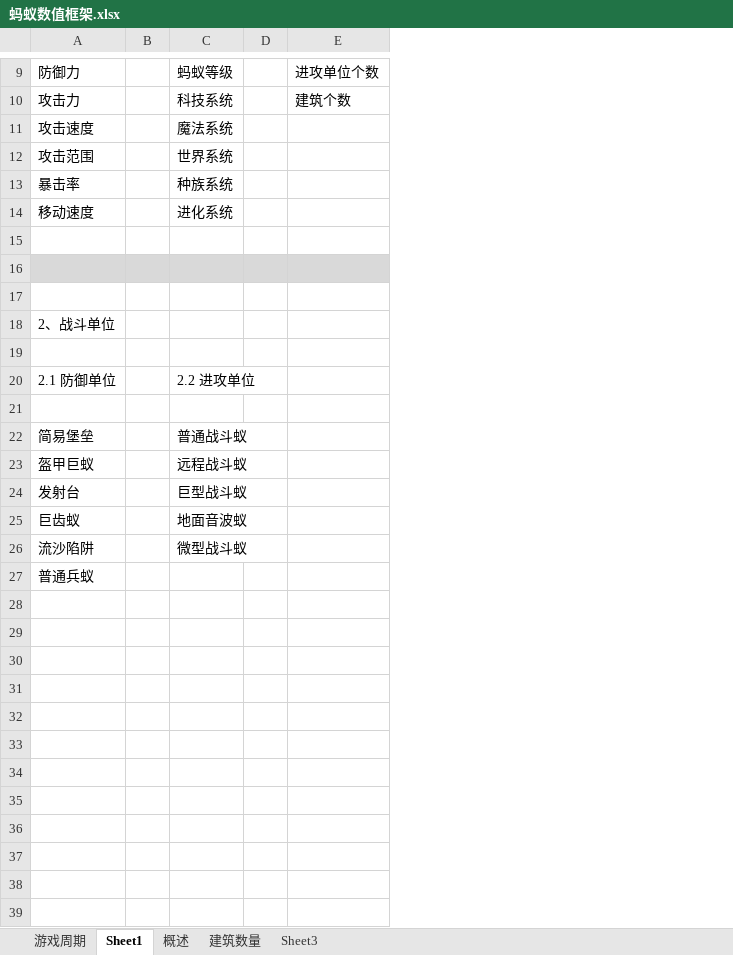
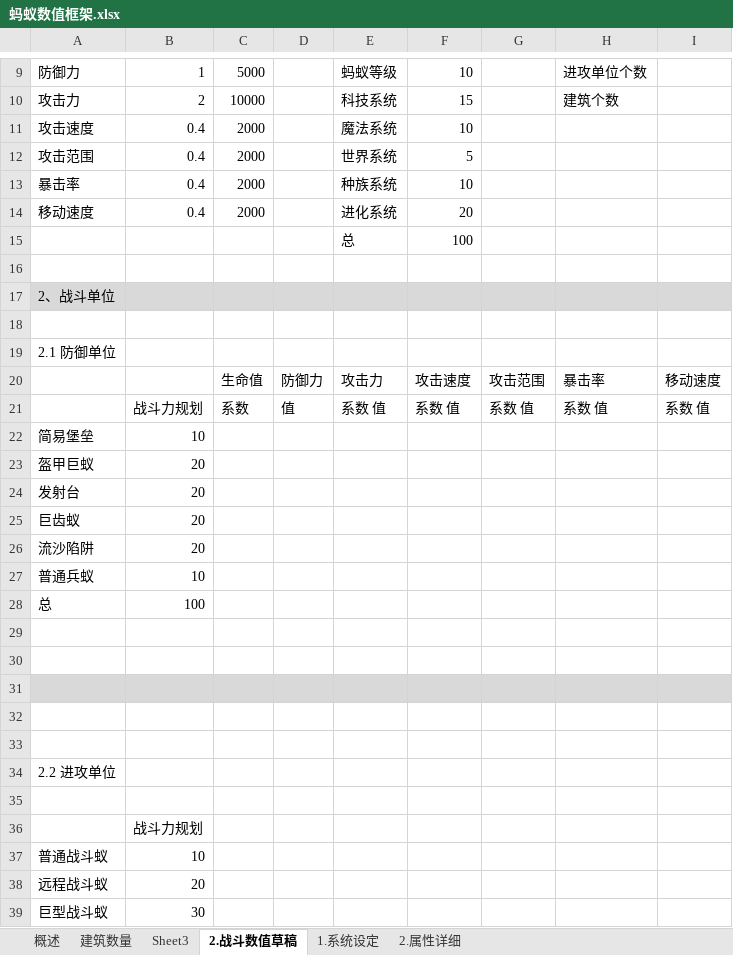
Before and after one commit to Leonxc/demo, an Excel workbook: design file/蚂蚁数值框架.xlsx, sheet 2.战斗数值草稿, drawn as a sheet; only a part is shown, gaps mark what is left out; values as stored, in another font and other column widths than the file's, no borders; removed rows and columns are numbered as before the commit, all else as after; the diff covers the shown part only; the diff names each change by its address in the sheet, - before the commit and + after, or states it on an @@ line.

```diff
--- a/design file/蚂蚁数值框架.xlsx (sheet 2.战斗数值草稿)
+++ b/design file/蚂蚁数值框架.xlsx (sheet 2.战斗数值草稿)
-sheet tab: 游戏周期
+sheet tab: 1.系统设定
-sheet tab: Sheet1
+sheet tab: 2.战斗数值草稿
+sheet tab: 2.属性详细
@@ sheet tab order changed: 概述 | 建筑数量 | Sheet3 | 2.战斗数值草稿 | 1.系统设定 | 2.属性详细 @@
-column B, empty
+column B, rows 9-14: 1 | 2 | 0.4 | 0.4 | 0.4 | 0.4; rows 36-37: 战斗力规划 | 10
+column C, rows 9-14: 5000 | 10000 | 2000 | 2000 | 2000 | 2000
+column D, empty
-column D, empty
+column F, rows 9-14: 10 | 15 | 10 | 5 | 10 | 20
+column G, empty
+column I, empty
+row 15:  |  |  |  | 总 | 100
+row 16: (empty)
@@ row 18 moved to row 17: 2、战斗单位 @@
+row 18: (empty)
+row 19: 2.1 防御单位
+row 20:  |  | 生命值 | 防御力 | 攻击力 | 攻击速度 | 攻击范围 | 暴击率 | 移动速度
+row 21:  | 战斗力规划 | 系数 | 值 | 系数 值 | 系数 值 | 系数 值 | 系数 值 | 系数 值
+row 22: 简易堡垒 | 10
+row 23: 盔甲巨蚁 | 20
+row 24: 发射台 | 20
+row 25: 巨齿蚁 | 20
+row 26: 流沙陷阱 | 20
+row 27: 普通兵蚁 | 10
+row 28: 总 | 100
-A30 fill: #D9D9D9
+A30 fill: none
-E30 fill: #D9D9D9
+E30 fill: none
-H30 fill: #D9D9D9
+H30 fill: none
-A31 fill: none
+A31 fill: #D9D9D9
-E31 fill: none
+E31 fill: #D9D9D9
-H31 fill: none
+H31 fill: #D9D9D9
-row 20: 2.1 防御单位 |  | 2.2 进攻单位
-row 22: 简易堡垒 |  | 普通战斗蚁
-row 23: 盔甲巨蚁 |  | 远程战斗蚁
-row 24: 发射台 |  | 巨型战斗蚁
+row 34: 2.2 进攻单位
-row 35: 巨齿蚁 |  | 地面音波蚁
+row 35: (empty)
-A36: 流沙陷阱
+A36: (empty)
-E36: 微型战斗蚁
+E36: (empty)
-A37: 普通兵蚁
+A37: 普通战斗蚁
+row 38: 远程战斗蚁 | 20
+row 39: 巨型战斗蚁 | 30
```
Also changed, not shown: 3 added rows and 3 edited cells elsewhere in this sheet, sheet 1.系统设定.
